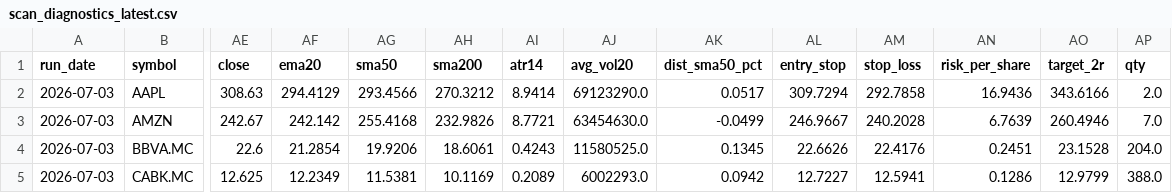
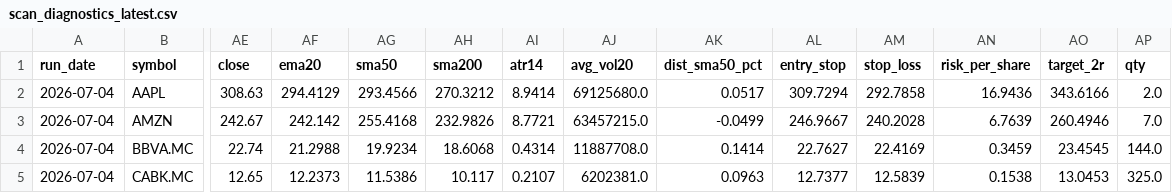
Before and after one commit to xarliev/trading-strategy-dashboard, a CSV file: data/processed/scan_diagnostics_latest.csv, drawn as a sheet; only a part is shown, gaps mark what is left out; the diff covers the shown part only; the diff names each change by its address in the sheet, - before the commit and + after, or states it on an @@ line.

```diff
--- a/data/processed/scan_diagnostics_latest.csv
+++ b/data/processed/scan_diagnostics_latest.csv
-A2:A5 (run_date): 2026-07-03
+A2:A5 (run_date): 2026-07-04
-AJ2 (avg_vol20): 69123290.0
+AJ2 (avg_vol20): 69125680.0
-AJ3 (avg_vol20): 63454630.0
+AJ3 (avg_vol20): 63457215.0
-AE4 (close): 22.6
+AE4 (close): 22.74
-AF4 (ema20): 21.2854
+AF4 (ema20): 21.2988
-AG4 (sma50): 19.9206
+AG4 (sma50): 19.9234
-AH4 (sma200): 18.6061
+AH4 (sma200): 18.6068
-AI4 (atr14): 0.4243
+AI4 (atr14): 0.4314
-AJ4 (avg_vol20): 11580525.0
+AJ4 (avg_vol20): 11887708.0
-AK4 (dist_sma50_pct): 0.1345
+AK4 (dist_sma50_pct): 0.1414
-AL4 (entry_stop): 22.6626
+AL4 (entry_stop): 22.7627
-AM4 (stop_loss): 22.4176
+AM4 (stop_loss): 22.4169
-AN4 (risk_per_share): 0.2451
+AN4 (risk_per_share): 0.3459
-AO4 (target_2r): 23.1528
+AO4 (target_2r): 23.4545
-AP4 (qty): 204.0
+AP4 (qty): 144.0
-AE5 (close): 12.625
+AE5 (close): 12.65
-AF5 (ema20): 12.2349
+AF5 (ema20): 12.2373
-AG5 (sma50): 11.5381
+AG5 (sma50): 11.5386
-AH5 (sma200): 10.1169
+AH5 (sma200): 10.117
-AI5 (atr14): 0.2089
+AI5 (atr14): 0.2107
-AJ5 (avg_vol20): 6002293.0
+AJ5 (avg_vol20): 6202381.0
-AK5 (dist_sma50_pct): 0.0942
+AK5 (dist_sma50_pct): 0.0963
-AL5 (entry_stop): 12.7227
+AL5 (entry_stop): 12.7377
-AM5 (stop_loss): 12.5941
+AM5 (stop_loss): 12.5839
-AN5 (risk_per_share): 0.1286
+AN5 (risk_per_share): 0.1538
-AO5 (target_2r): 12.9799
+AO5 (target_2r): 13.0453
-AP5 (qty): 388.0
+AP5 (qty): 325.0
```
Also changed, not shown: 97 edited cells elsewhere in this file, data/processed/signals_latest.csv, data/processed/trading_journal.csv, 7 other files.
